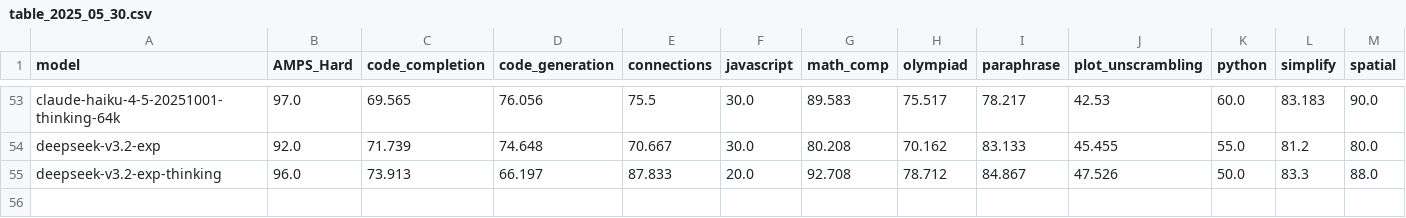
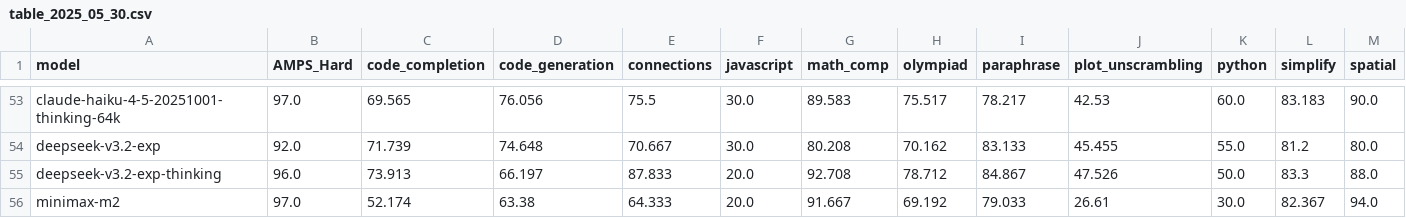
Before and after one commit to LiveBench/livebench.github.io, a CSV file: table_2025_05_30.csv, drawn as a sheet; only a part is shown, gaps mark what is left out; rows hold the shown columns only; the diff names each change by its address in the sheet, - before the commit and + after, or states it on an @@ line.

```diff
--- a/table_2025_05_30.csv
+++ b/table_2025_05_30.csv
+row 56: minimax-m2 | 97.0 | 52.174 | 63.38 | 64.333 | 20.0 | 91.667 | 69.192 | 79.033 | 26.61 | 30.0 | 82.367 | 94.0
```
Also changed, not shown: 7 other files.
